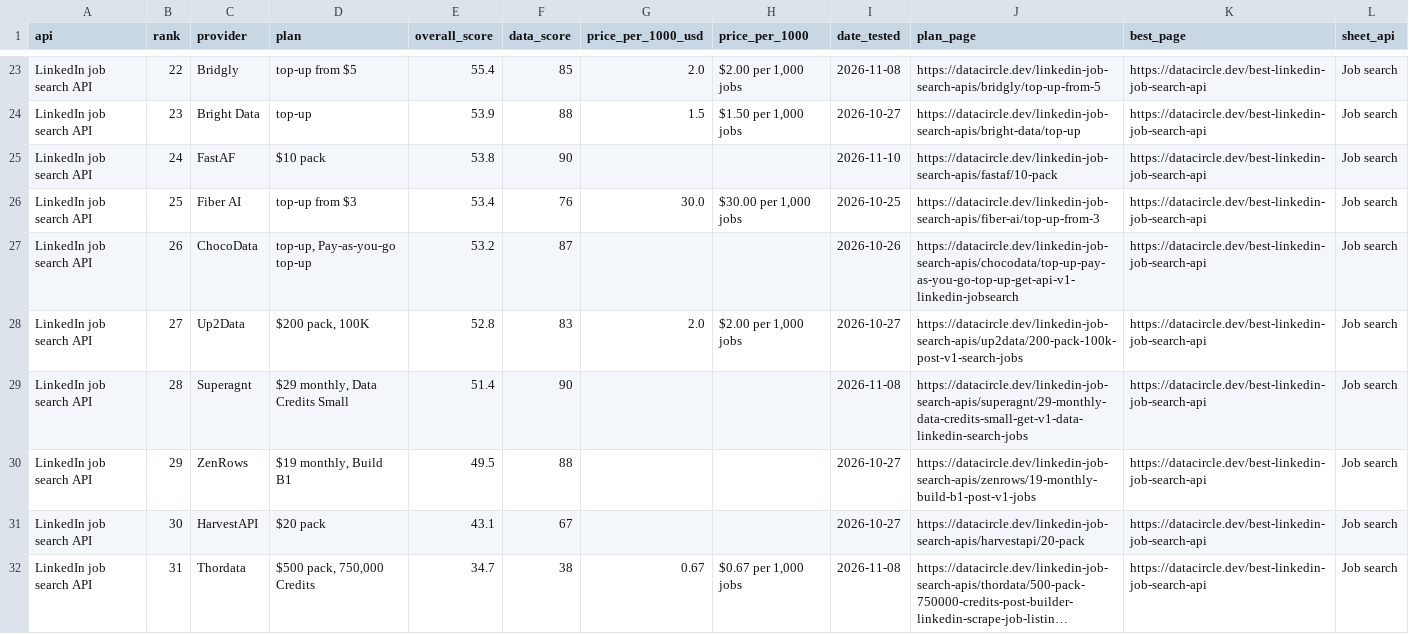
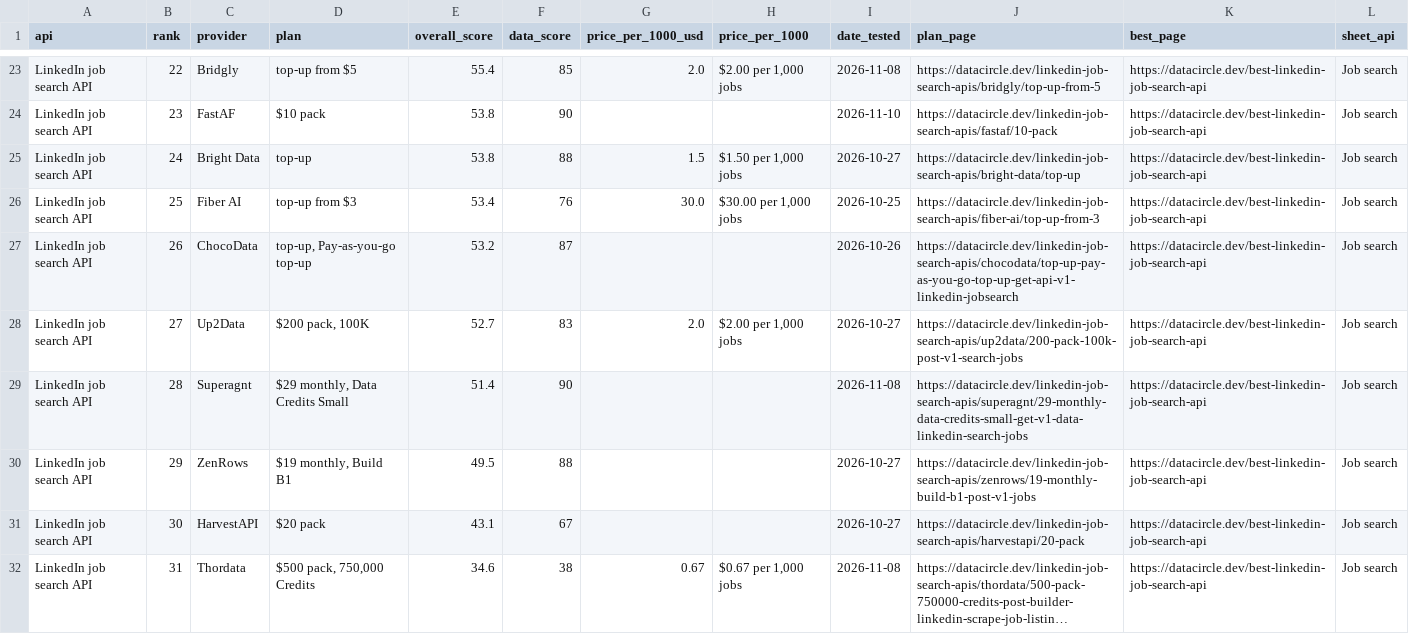
Before and after one commit to waynehamadi/best-linkedin-job-search-api, a CSV file: results.csv, drawn as a sheet; only a part is shown, gaps mark what is left out; long unchanged cells end in …; the diff covers the shown part only; the diff names each change by its address in the sheet, - before the commit and + after, or states it on an @@ line.

Commit message:
Benchmark results from datacircle.dev

```diff
--- a/results.csv
+++ b/results.csv
-C24 (provider): Bright Data
+C24 (provider): FastAF
-D24 (plan): top-up
+D24 (plan): $10 pack
-E24 (overall_score): 53.9
+E24 (overall_score): 53.8
-F24 (data_score): 88
+F24 (data_score): 90
-G24 (price_per_1000_usd): 1.5
+G24 (price_per_1000_usd): (empty)
-H24 (price_per_1000): $1.50 per 1,000 jobs
+H24 (price_per_1000): (empty)
-I24 (date_tested): 2026-10-27
+I24 (date_tested): 2026-11-10
-J24 (plan_page): https://datacircle.dev/linkedin-job-search-apis/bright-data/top-up
+J24 (plan_page): https://datacircle.dev/linkedin-job-search-apis/fastaf/10-pack
-C25 (provider): FastAF
+C25 (provider): Bright Data
-D25 (plan): $10 pack
+D25 (plan): top-up
-F25 (data_score): 90
+F25 (data_score): 88
-G25 (price_per_1000_usd): (empty)
+G25 (price_per_1000_usd): 1.5
-H25 (price_per_1000): (empty)
+H25 (price_per_1000): $1.50 per 1,000 jobs
-I25 (date_tested): 2026-11-10
+I25 (date_tested): 2026-10-27
-J25 (plan_page): https://datacircle.dev/linkedin-job-search-apis/fastaf/10-pack
+J25 (plan_page): https://datacircle.dev/linkedin-job-search-apis/bright-data/top-up
-E28 (overall_score): 52.8
+E28 (overall_score): 52.7
-E32 (overall_score): 34.7
+E32 (overall_score): 34.6
```
Also changed, not shown: 29 edited cells elsewhere in this file, 1 other file.
